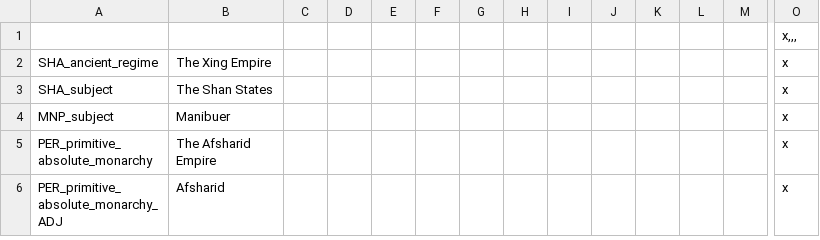
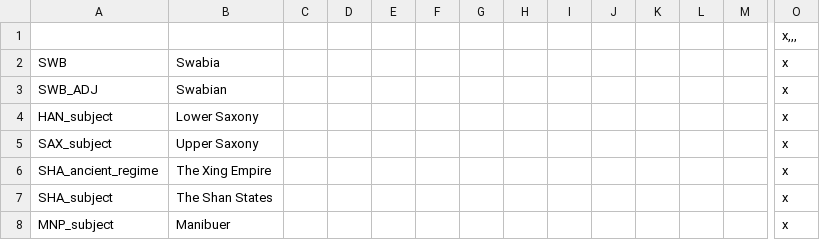
Before and after one commit to TerraNovaVictoria/TerraNova, a CSV file: localisation/00_TN_countries.csv, drawn as a sheet; only a part is shown, gaps mark what is left out; the shorter side is filled out with more unchanged rows; rows hold the shown columns only; the diff names each change by its address in the sheet, - before the commit and + after, or states it on an @@ line.

```diff
--- a/localisation/00_TN_countries.csv
+++ b/localisation/00_TN_countries.csv
+row 2: SWB | Swabia |  |  |  |  |  |  |  |  |  |  |  | x
+row 3: SWB_ADJ | Swabian |  |  |  |  |  |  |  |  |  |  |  | x
+row 4: HAN_subject | Lower Saxony |  |  |  |  |  |  |  |  |  |  |  | x
+row 5: SAX_subject | Upper Saxony |  |  |  |  |  |  |  |  |  |  |  | x
```
Also changed, not shown: localisation/00_TN_decisions.csv, 33 other files.
